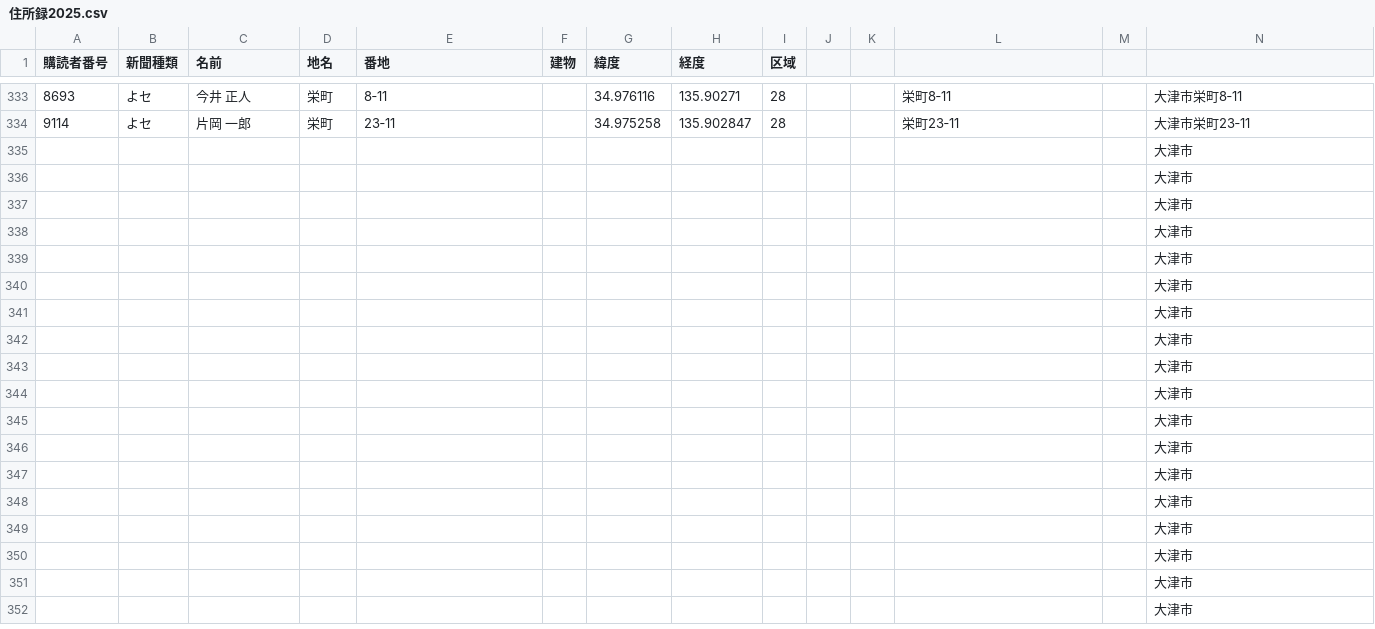
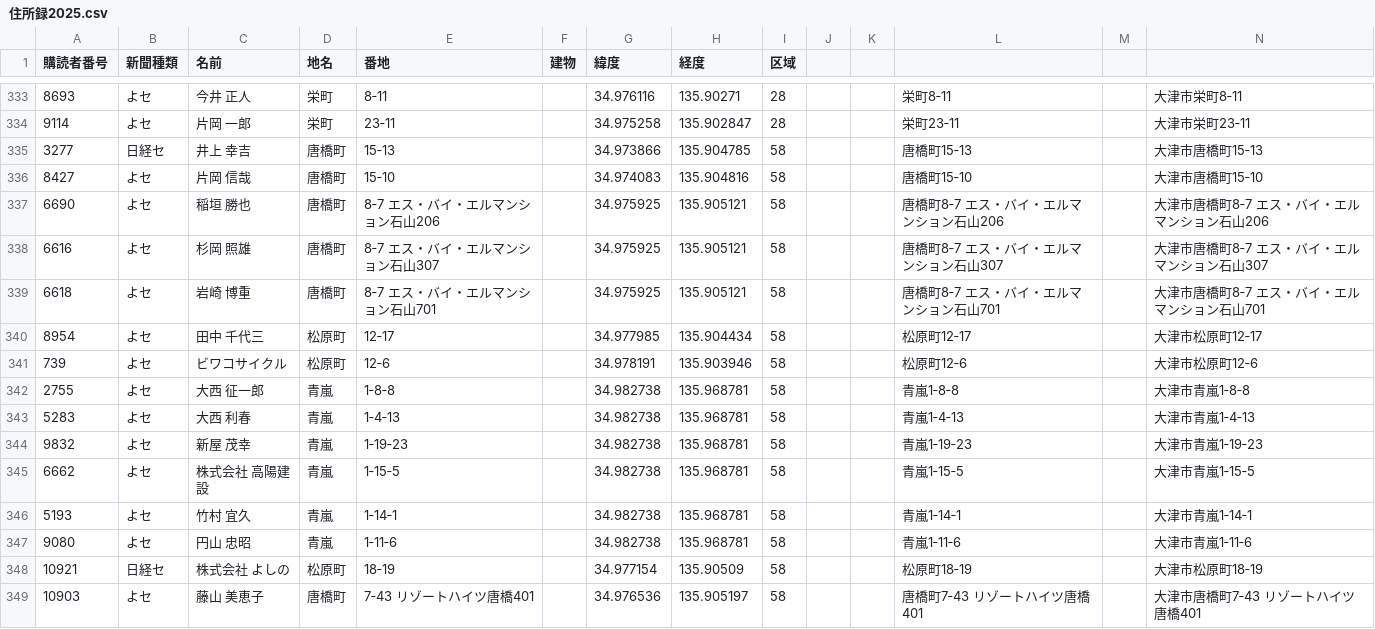
Before and after one commit to tookamura9648-ai/regular_route, a CSV file: regular_route/住所録2025.csv, drawn as a sheet; only a part is shown, gaps mark what is left out; the shorter side is filled out with more unchanged rows; removed rows and columns are numbered as before the commit, all else as after; the diff covers the shown part only; the diff names each change by its address in the sheet, - before the commit and + after, or states it on an @@ line.

Commit message:
Add files via upload

```diff
--- a/regular_route/住所録2025.csv
+++ b/regular_route/住所録2025.csv
-row 335:  |  |  |  |  |  |  |  |  |  |  |  |  | 大津市
-row 336:  |  |  |  |  |  |  |  |  |  |  |  |  | 大津市
-row 337:  |  |  |  |  |  |  |  |  |  |  |  |  | 大津市
-row 338:  |  |  |  |  |  |  |  |  |  |  |  |  | 大津市
-row 339:  |  |  |  |  |  |  |  |  |  |  |  |  | 大津市
-row 340:  |  |  |  |  |  |  |  |  |  |  |  |  | 大津市
-row 341:  |  |  |  |  |  |  |  |  |  |  |  |  | 大津市
-row 342:  |  |  |  |  |  |  |  |  |  |  |  |  | 大津市
-row 343:  |  |  |  |  |  |  |  |  |  |  |  |  | 大津市
-row 344:  |  |  |  |  |  |  |  |  |  |  |  |  | 大津市
-row 345:  |  |  |  |  |  |  |  |  |  |  |  |  | 大津市
-row 346:  |  |  |  |  |  |  |  |  |  |  |  |  | 大津市
-row 347:  |  |  |  |  |  |  |  |  |  |  |  |  | 大津市
-row 348:  |  |  |  |  |  |  |  |  |  |  |  |  | 大津市
-row 349:  |  |  |  |  |  |  |  |  |  |  |  |  | 大津市
-row 350:  |  |  |  |  |  |  |  |  |  |  |  |  | 大津市
-row 351:  |  |  |  |  |  |  |  |  |  |  |  |  | 大津市
+row 335: 3277 | 日経セ | 井上 幸吉 | 唐橋町 | 15‐13 |  | 34.973866 | 135.904785 | 58 |  |  | 唐橋町15‐13 |  | 大津市唐橋町15‐13
+row 336: 8427 | よセ | 片岡 信哉 | 唐橋町 | 15‐10 |  | 34.974083 | 135.904816 | 58 |  |  | 唐橋町15‐10 |  | 大津市唐橋町15‐10
+row 337: 6690 | よセ | 稲垣 勝也 | 唐橋町 | 8‐7 エス・バイ・エルマンション石山206 |  | 34.975925 | 135.905121 | 58 |  |  | 唐橋町8‐7 エス・バイ・エルマンション石山206 |  | 大津市唐橋町8‐7 エス・バイ・エルマンション石山206
+row 338: 6616 | よセ | 杉岡 照雄 | 唐橋町 | 8‐7 エス・バイ・エルマンション石山307 |  | 34.975925 | 135.905121 | 58 |  |  | 唐橋町8‐7 エス・バイ・エルマンション石山307 |  | 大津市唐橋町8‐7 エス・バイ・エルマンション石山307
+row 339: 6618 | よセ | 岩崎 博重 | 唐橋町 | 8‐7 エス・バイ・エルマンション石山701 |  | 34.975925 | 135.905121 | 58 |  |  | 唐橋町8‐7 エス・バイ・エルマンション石山701 |  | 大津市唐橋町8‐7 エス・バイ・エルマンション石山701
+row 340: 8954 | よセ | 田中 千代三 | 松原町 | 12‐17 |  | 34.977985 | 135.904434 | 58 |  |  | 松原町12‐17 |  | 大津市松原町12‐17
+row 341: 739 | よセ | ビワコサイクル | 松原町 | 12‐6 |  | 34.978191 | 135.903946 | 58 |  |  | 松原町12‐6 |  | 大津市松原町12‐6
+row 342: 2755 | よセ | 大西 征一郎 | 青嵐 | 1‐8‐8 |  | 34.982738 | 135.968781 | 58 |  |  | 青嵐1‐8‐8 |  | 大津市青嵐1‐8‐8
+row 343: 5283 | よセ | 大西 利春 | 青嵐 | 1‐4‐13 |  | 34.982738 | 135.968781 | 58 |  |  | 青嵐1‐4‐13 |  | 大津市青嵐1‐4‐13
+row 344: 9832 | よセ | 新屋 茂幸 | 青嵐 | 1‐19‐23 |  | 34.982738 | 135.968781 | 58 |  |  | 青嵐1‐19‐23 |  | 大津市青嵐1‐19‐23
+row 345: 6662 | よセ | 株式会社 高陽建設 | 青嵐 | 1‐15‐5 |  | 34.982738 | 135.968781 | 58 |  |  | 青嵐1‐15‐5 |  | 大津市青嵐1‐15‐5
+row 346: 5193 | よセ | 竹村 宜久 | 青嵐 | 1‐14‐1 |  | 34.982738 | 135.968781 | 58 |  |  | 青嵐1‐14‐1 |  | 大津市青嵐1‐14‐1
+row 347: 9080 | よセ | 円山 忠昭 | 青嵐 | 1‐11‐6 |  | 34.982738 | 135.968781 | 58 |  |  | 青嵐1‐11‐6 |  | 大津市青嵐1‐11‐6
+row 348: 10921 | 日経セ | 株式会社 よしの | 松原町 | 18‐19 |  | 34.977154 | 135.90509 | 58 |  |  | 松原町18‐19 |  | 大津市松原町18‐19
+row 349: 10903 | よセ | 藤山 美恵子 | 唐橋町 | 7‐43 リゾートハイツ唐橋401 |  | 34.976536 | 135.905197 | 58 |  |  | 唐橋町7‐43 リゾートハイツ唐橋401 |  | 大津市唐橋町7‐43 リゾートハイツ唐橋401
```
Also changed, not shown: 2 added rows elsewhere in this file.
